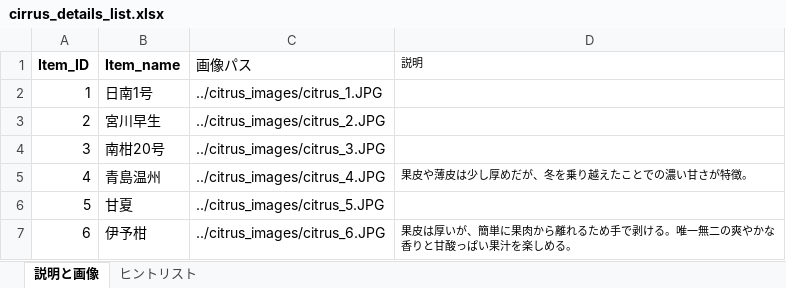
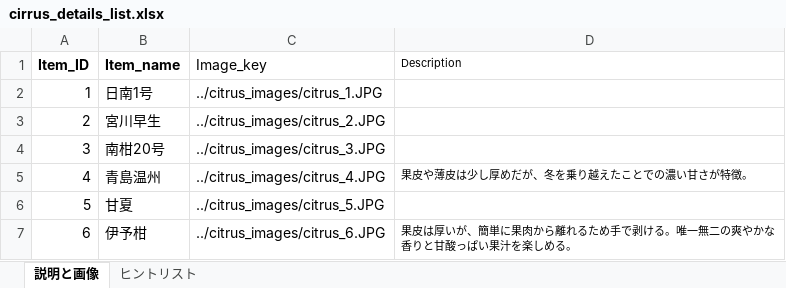
Before and after one commit to Hayato0330/citrus_app, an Excel workbook: cirrus_details_list.xlsx, sheet 説明と画像, drawn as a sheet; only a part is shown; values as stored, in another font and other column widths than the file's, no borders; the diff names each change by its address in the sheet, - before the commit and + after, or states it on an @@ line.

Commit message:
ch exsel

```diff
--- a/cirrus_details_list.xlsx (sheet 説明と画像)
+++ b/cirrus_details_list.xlsx (sheet 説明と画像)
-C1: 画像パス
+C1: Image_key
-D1: 説明
+D1: Description
```
